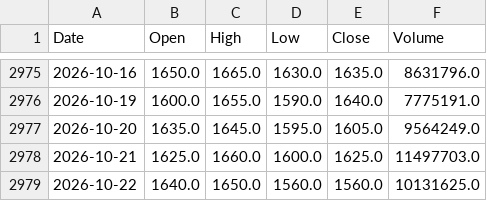
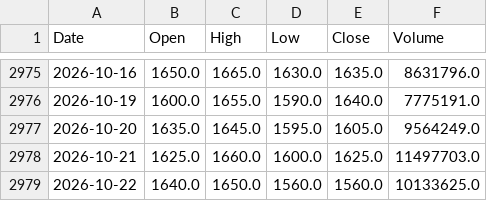
Before and after one commit to kendottv/trade, a CSV file: snr_backtest/data/2308.TW.csv, drawn as a sheet; only a part is shown, gaps mark what is left out.

```diff
--- a/snr_backtest/data/2308.TW.csv
+++ b/snr_backtest/data/2308.TW.csv
@@ -2978,2 +2978,2 @@
 2026-10-21,1625.0,1660.0,1600.0,1625.0,11497703.0
-2026-10-22,1640.0,1650.0,1560.0,1560.0,10131625.0
+2026-10-22,1640.0,1650.0,1560.0,1560.0,10133625.0
```
Also changed, not shown: snr_backtest/data/2303.TW.csv, snr_backtest/data/2317.TW.csv, 49 other files.
